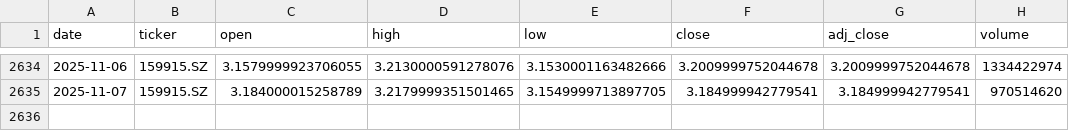
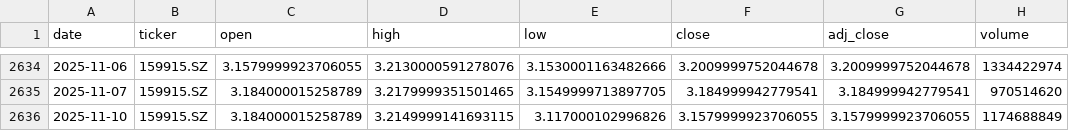
Before and after one commit to zid036116-ship-it/-, a CSV file: market_data/创业板ETF_159915__159915.SZ.csv, drawn as a sheet; only a part is shown, gaps mark what is left out; the diff names each change by its address in the sheet, - before the commit and + after, or states it on an @@ line.

```diff
--- a/market_data/创业板ETF_159915__159915.SZ.csv
+++ b/market_data/创业板ETF_159915__159915.SZ.csv
+row 2636: 2025-11-10 | 159915.SZ | 3.184000015258789 | 3.2149999141693115 | 3.117000102996826 | 3.1579999923706055 | 3.1579999923706055 | 1174688849
```
Also changed, not shown: docs/market_data/Brent原油__BZ_F.csv, docs/market_data/WTI原油__CL_F.csv, 7 other files.
